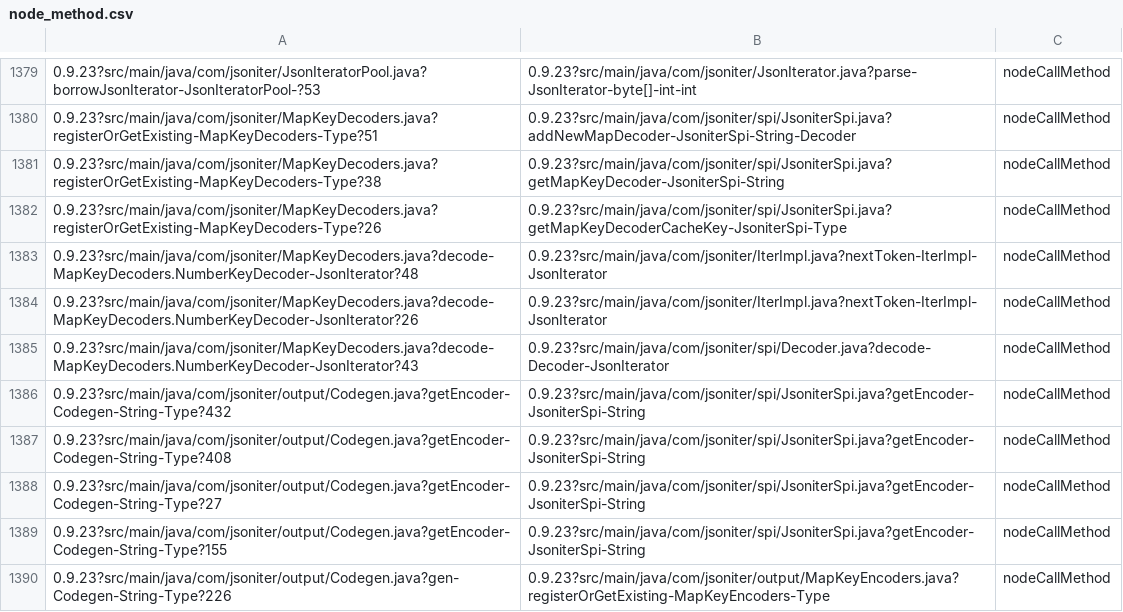
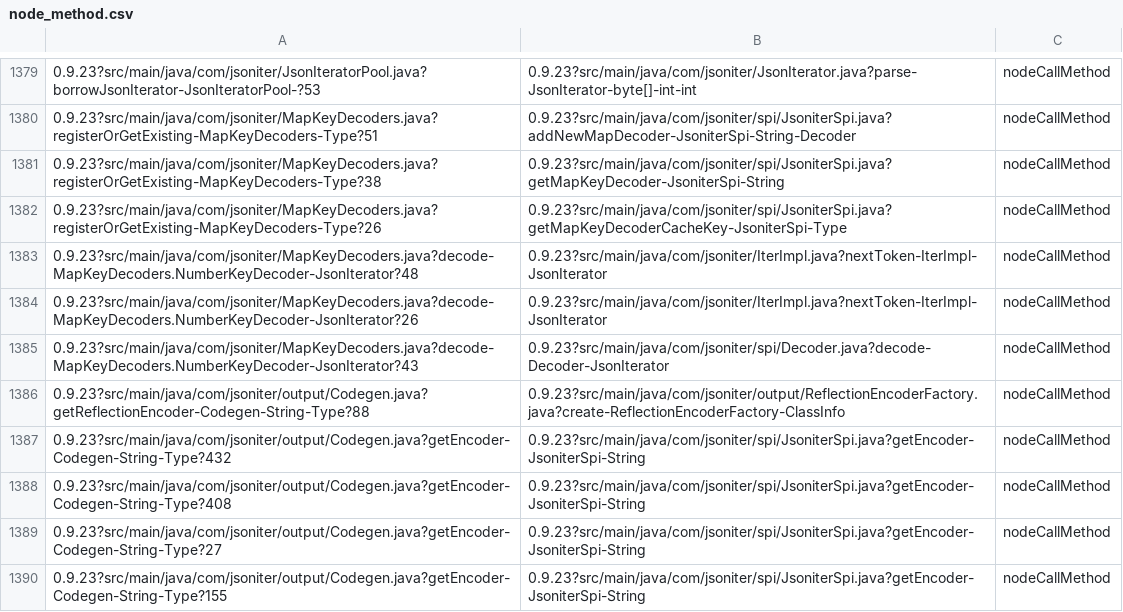
Before and after one commit to yueyuep/CodeScanning, a CSV file: tools/csvdata/node_method.csv, drawn as a sheet; only a part is shown, gaps mark what is left out; the shorter side is filled out with more unchanged rows; the diff covers the shown part only.

```diff
--- a/tools/csvdata/node_method.csv
+++ b/tools/csvdata/node_method.csv
@@ -1385,2 +1385,3 @@
 0.9.23?src/main/java/com/jsoniter/MapKeyDecoders.java?decode-MapKeyDecoders.NumberKeyDecoder-JsonIterator?43,0.9.23?src/main/java/com/jsoniter/spi/Decoder.java?decode-Decoder-JsonIterator,nodeCallMethod
+0.9.23?src/main/java/com/jsoniter/output/Codegen.java?getReflectionEncoder-Codegen-String-Type?88,0.9.23?src/main/java/com/jsoniter/output/ReflectionEncoderFactory.java?create-ReflectionEncoderFactory-ClassInfo,nodeCallMethod
 0.9.23?src/main/java/com/jsoniter/output/Codegen.java?getEncoder-Codegen-String-Type?432,0.9.23?src/main/java/com/jsoniter/spi/JsoniterSpi.java?getEncoder-JsoniterSpi-String,nodeCallMethod
```
Also changed, not shown: 1 added row, 2 removed rows and 12 edited cells elsewhere in this file, tools/csvdata/method_method.csv, 12 other files.
